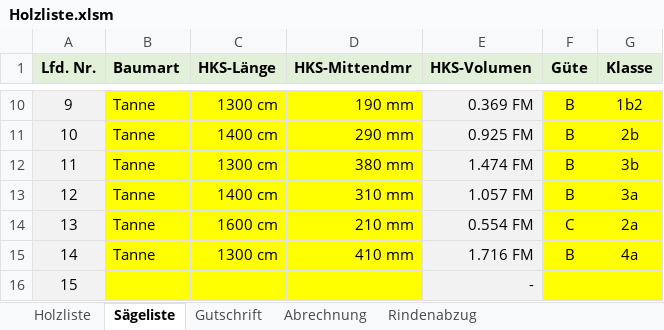
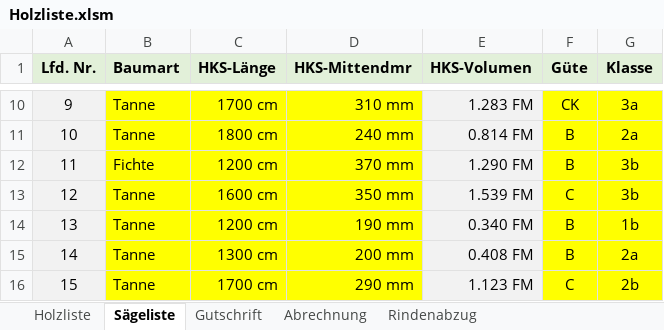
Before and after one commit to AndreasIsenmann/Holzliste, an Excel workbook: Holzliste.xlsm, sheet Sägeliste, drawn as a sheet; only a part is shown, gaps mark what is left out; values as stored, in another font and other column widths than the file's, no borders; the diff covers the shown part only; the diff names each change by its address in the sheet, - before the commit and + after, or states it on an @@ line.

```diff
--- a/Holzliste.xlsm (sheet Sägeliste)
+++ b/Holzliste.xlsm (sheet Sägeliste)
-C10 (HKS-Länge): 1300 cm
+C10 (HKS-Länge): 1700 cm
-D10 (HKS-Mittendmr): 190 mm
+D10 (HKS-Mittendmr): 310 mm
-E10 (HKS-Volumen): 0.369 FM
+E10 (HKS-Volumen): 1.283 FM
-F10 (Güte): B
+F10 (Güte): CK
-G10 (Klasse): 1b2
+G10 (Klasse): 3a
-C11 (HKS-Länge): 1400 cm
+C11 (HKS-Länge): 1800 cm
-D11 (HKS-Mittendmr): 290 mm
+D11 (HKS-Mittendmr): 240 mm
-E11 (HKS-Volumen): 0.925 FM
+E11 (HKS-Volumen): 0.814 FM
-G11 (Klasse): 2b
+G11 (Klasse): 2a
-B12 (Baumart): Tanne
+B12 (Baumart): Fichte
-C12 (HKS-Länge): 1300 cm
+C12 (HKS-Länge): 1200 cm
-D12 (HKS-Mittendmr): 380 mm
+D12 (HKS-Mittendmr): 370 mm
-E12 (HKS-Volumen): 1.474 FM
+E12 (HKS-Volumen): 1.290 FM
-C13 (HKS-Länge): 1400 cm
+C13 (HKS-Länge): 1600 cm
-D13 (HKS-Mittendmr): 310 mm
+D13 (HKS-Mittendmr): 350 mm
-E13 (HKS-Volumen): 1.057 FM
+E13 (HKS-Volumen): 1.539 FM
-F13 (Güte): B
+F13 (Güte): C
-G13 (Klasse): 3a
+G13 (Klasse): 3b
-C14 (HKS-Länge): 1600 cm
+C14 (HKS-Länge): 1200 cm
-D14 (HKS-Mittendmr): 210 mm
+D14 (HKS-Mittendmr): 190 mm
-E14 (HKS-Volumen): 0.554 FM
+E14 (HKS-Volumen): 0.340 FM
-F14 (Güte): C
+F14 (Güte): B
-G14 (Klasse): 2a
+G14 (Klasse): 1b
-D15 (HKS-Mittendmr): 410 mm
+D15 (HKS-Mittendmr): 200 mm
-E15 (HKS-Volumen): 1.716 FM
+E15 (HKS-Volumen): 0.408 FM
-G15 (Klasse): 4a
+G15 (Klasse): 2a
-B16 (Baumart): (empty)
+B16 (Baumart): Tanne
-C16 (HKS-Länge): (empty)
+C16 (HKS-Länge): 1700 cm
-D16 (HKS-Mittendmr): (empty)
+D16 (HKS-Mittendmr): 290 mm
-E16 (HKS-Volumen): -
+E16 (HKS-Volumen): 1.123 FM
-F16 (Güte): (empty)
+F16 (Güte): C
-G16 (Klasse): (empty)
+G16 (Klasse): 2b
```
Also changed, not shown: 105 edited cells elsewhere in this sheet, sheet Holzliste, sheet Gutschrift, sheet Abrechnung, formulas that keep their value.
